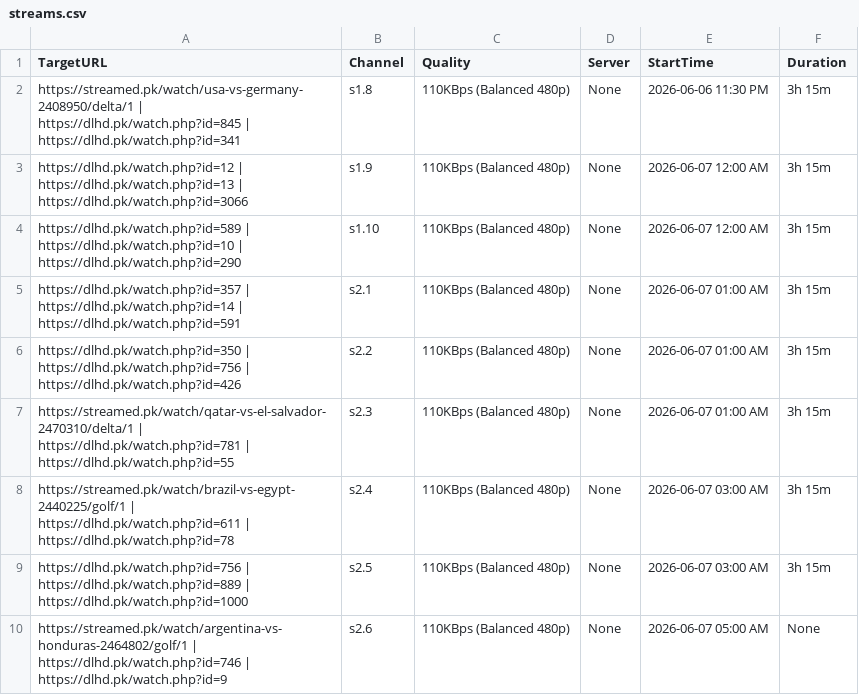
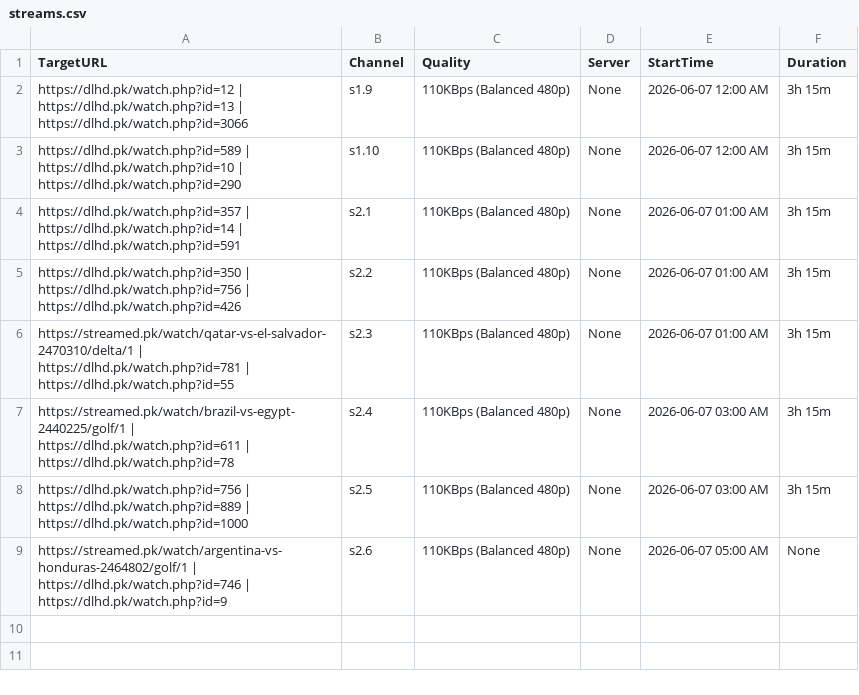
Before and after one commit to siddu5991079-ai/o00000000000bbbbbbbbbbbbbbbssssssssssssssss-automate, a CSV file: streams.csv, drawn as a sheet; the diff names each change by its address in the sheet, - before the commit and + after, or states it on an @@ line.

```diff
--- a/streams.csv
+++ b/streams.csv
-row 2: https://streamed.pk/watch/usa-vs-germany-2408950/delta/1 | https://dlhd.pk/watch.php?id=845 | https://dlhd.pk/watch.php?id=341 | s1.8 | 110KBps (Balanced 480p) | None | 2026-06-06 11:30 PM | 3h 15m
```
